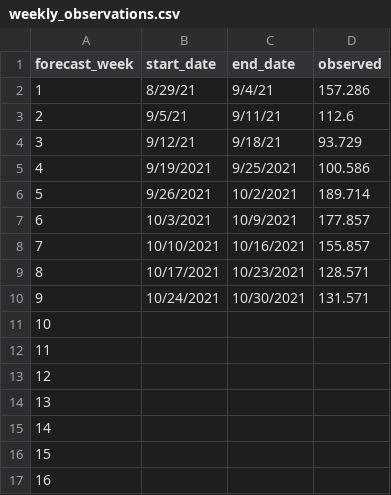
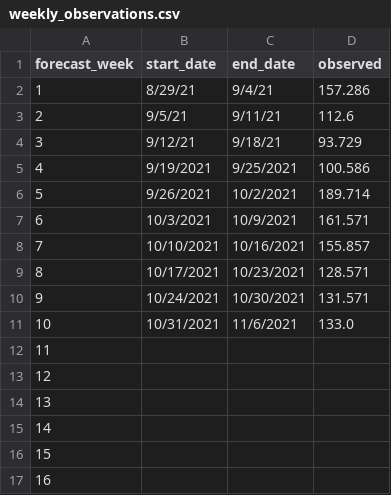
Before and after one commit to HAS-Tools-Fall2021/Forecasting21, a CSV file: weekly_results/weekly_observations.csv, drawn as a sheet.

```diff
--- a/weekly_results/weekly_observations.csv
+++ b/weekly_results/weekly_observations.csv
@@ -6,3 +6,3 @@ forecast_week,start_date,end_date,observed
 5,9/26/2021,10/2/2021,189.714
-6,10/3/2021,10/9/2021,177.857
+6,10/3/2021,10/9/2021,161.571
 7,10/10/2021,10/16/2021,155.857
@@ -10,3 +10,3 @@ forecast_week,start_date,end_date,observed
 9,10/24/2021,10/30/2021,131.571
-10,,,
+10,10/31/2021,11/6/2021,133.0
 11,,,
```
Also changed, not shown: weekly_results/score_details.csv, 8 other files.
